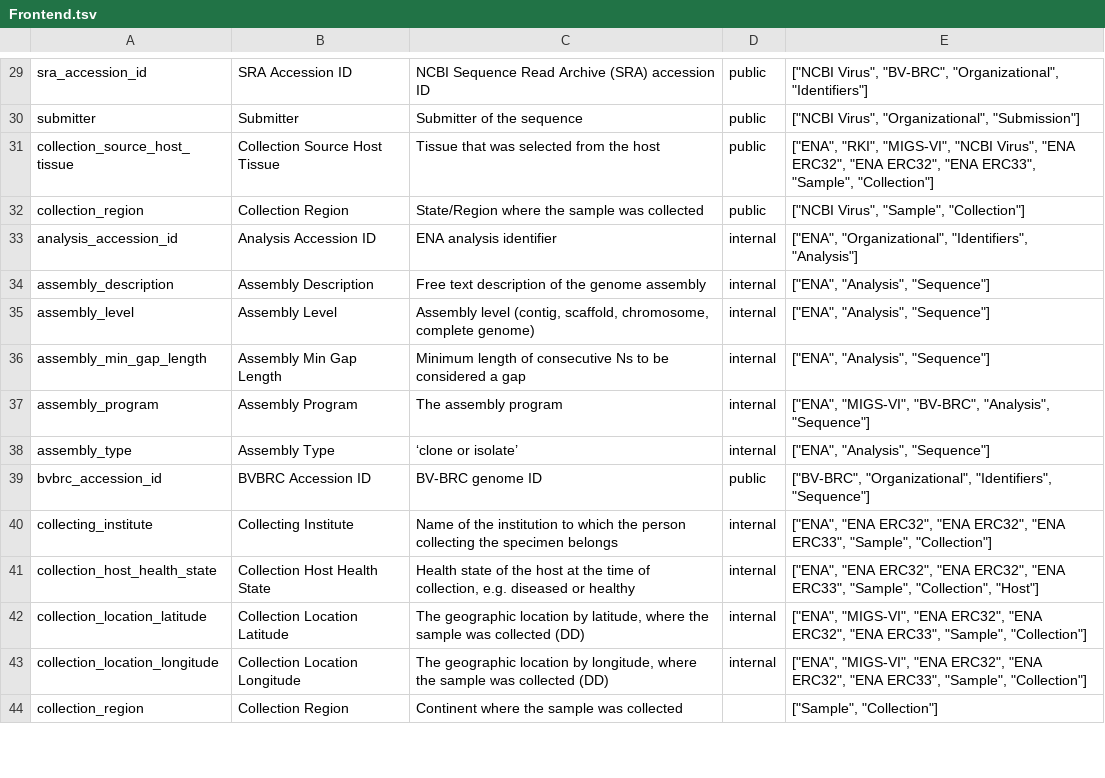
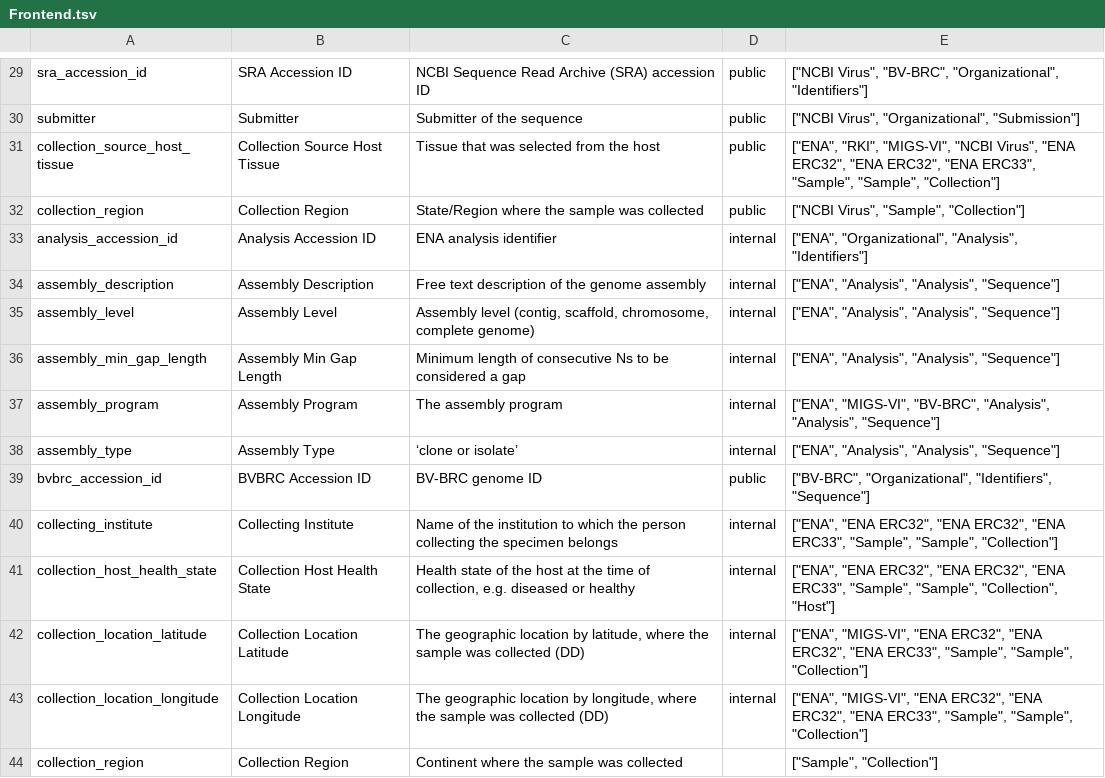
Before and after one commit to bio-informatician/virjendb_metadata, a TSV file: raw_files/Frontend.tsv, drawn as a sheet; only a part is shown, gaps mark what is left out; the diff covers the shown part only.

```diff
--- a/raw_files/Frontend.tsv
+++ b/raw_files/Frontend.tsv
@@ -30,15 +30,15 @@ sra_accession_id	SRA Accession ID	NCBI Sequence Read Archive (SRA) accession ID
 submitter	Submitter	Submitter of the sequence	public	"[""NCBI Virus"", ""Organizational"", ""Submission""]"
-collection_source_host_tissue	Collection Source Host Tissue	Tissue that was selected from the host	public	"[""ENA"", ""RKI"", ""MIGS-VI"", ""NCBI Virus"", ""ENA ERC32"", ""ENA ERC32"", ""ENA ERC33"", ""Sample"", ""Collection""]"
+collection_source_host_tissue	Collection Source Host Tissue	Tissue that was selected from the host	public	"[""ENA"", ""RKI"", ""MIGS-VI"", ""NCBI Virus"", ""ENA ERC32"", ""ENA ERC32"", ""ENA ERC33"", ""Sample"", ""Sample"", ""Collection""]"
 collection_region	Collection Region	State/Region where the sample was collected 	public	"[""NCBI Virus"", ""Sample"", ""Collection""]"
-analysis_accession_id	Analysis Accession ID	ENA analysis identifier	internal	"[""ENA"", ""Organizational"", ""Identifiers"", ""Analysis""]"
-assembly_description	Assembly Description	Free text description of the genome assembly	internal	"[""ENA"", ""Analysis"", ""Sequence""]"
-assembly_level	Assembly Level	Assembly level (contig, scaffold, chromosome, complete genome)	internal	"[""ENA"", ""Analysis"", ""Sequence""]"
-assembly_min_gap_length	Assembly Min Gap Length	Minimum length of consecutive Ns to be considered a gap	internal	"[""ENA"", ""Analysis"", ""Sequence""]"
-assembly_program	Assembly Program	The assembly program	internal	"[""ENA"", ""MIGS-VI"", ""BV-BRC"", ""Analysis"", ""Sequence""]"
-assembly_type	Assembly Type	‘clone or isolate’	internal	"[""ENA"", ""Analysis"", ""Sequence""]"
+analysis_accession_id	Analysis Accession ID	ENA analysis identifier	internal	"[""ENA"", ""Organizational"", ""Analysis"", ""Identifiers""]"
+assembly_description	Assembly Description	Free text description of the genome assembly	internal	"[""ENA"", ""Analysis"", ""Analysis"", ""Sequence""]"
+assembly_level	Assembly Level	Assembly level (contig, scaffold, chromosome, complete genome)	internal	"[""ENA"", ""Analysis"", ""Analysis"", ""Sequence""]"
+assembly_min_gap_length	Assembly Min Gap Length	Minimum length of consecutive Ns to be considered a gap	internal	"[""ENA"", ""Analysis"", ""Analysis"", ""Sequence""]"
+assembly_program	Assembly Program	The assembly program	internal	"[""ENA"", ""MIGS-VI"", ""BV-BRC"", ""Analysis"", ""Analysis"", ""Sequence""]"
+assembly_type	Assembly Type	‘clone or isolate’	internal	"[""ENA"", ""Analysis"", ""Analysis"", ""Sequence""]"
 bvbrc_accession_id	BVBRC Accession ID	BV-BRC genome ID	public	"[""BV-BRC"", ""Organizational"", ""Identifiers"", ""Sequence""]"
-collecting_institute	Collecting Institute	Name of the institution to which the person collecting the specimen belongs	internal	"[""ENA"", ""ENA ERC32"", ""ENA ERC32"", ""ENA ERC33"", ""Sample"", ""Collection""]"
-collection_host_health_state	Collection Host Health State	Health state of the host at the time of collection, e.g. diseased or healthy	internal	"[""ENA"", ""ENA ERC32"", ""ENA ERC32"", ""ENA ERC33"", ""Sample"", ""Collection"", ""Host""]"
-collection_location_latitude	Collection Location Latitude	The geographic location by latitude, where the sample was collected (DD)	internal	"[""ENA"", ""MIGS-VI"", ""ENA ERC32"", ""ENA ERC32"", ""ENA ERC33"", ""Sample"", ""Collection""]"
-collection_location_longitude	Collection Location Longitude	The geographic location by longitude, where the sample was collected (DD)	internal	"[""ENA"", ""MIGS-VI"", ""ENA ERC32"", ""ENA ERC32"", ""ENA ERC33"", ""Sample"", ""Collection""]"
+collecting_institute	Collecting Institute	Name of the institution to which the person collecting the specimen belongs	internal	"[""ENA"", ""ENA ERC32"", ""ENA ERC32"", ""ENA ERC33"", ""Sample"", ""Sample"", ""Collection""]"
+collection_host_health_state	Collection Host Health State	Health state of the host at the time of collection, e.g. diseased or healthy	internal	"[""ENA"", ""ENA ERC32"", ""ENA ERC32"", ""ENA ERC33"", ""Sample"", ""Sample"", ""Collection"", ""Host""]"
+collection_location_latitude	Collection Location Latitude	The geographic location by latitude, where the sample was collected (DD)	internal	"[""ENA"", ""MIGS-VI"", ""ENA ERC32"", ""ENA ERC32"", ""ENA ERC33"", ""Sample"", ""Sample"", ""Collection""]"
+collection_location_longitude	Collection Location Longitude	The geographic location by longitude, where the sample was collected (DD)	internal	"[""ENA"", ""MIGS-VI"", ""ENA ERC32"", ""ENA ERC32"", ""ENA ERC33"", ""Sample"", ""Sample"", ""Collection""]"
 collection_region	Collection Region	Continent where the sample was collected		"[""Sample"", ""Collection""]"
```
Also changed, not shown: 41 edited cells elsewhere in this file, raw_files/Tags.tsv.
